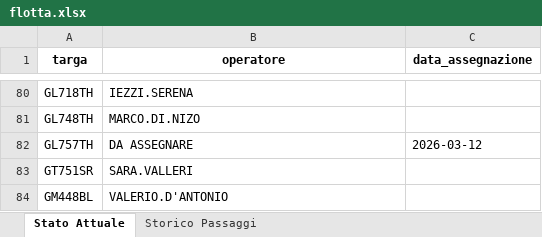
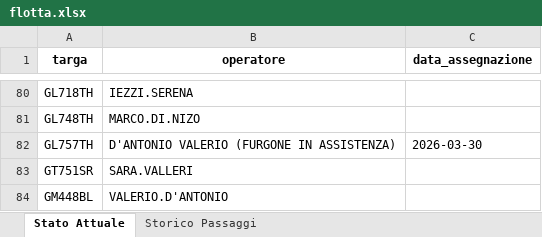
Before and after one commit to messinesetsrm-cell/db_auto, an Excel workbook: flotta.xlsx, sheet Stato Attuale, drawn as a sheet; only a part is shown, gaps mark what is left out; values as stored, in another font and other column widths than the file's, no borders; the diff names each change by its address in the sheet, - before the commit and + after, or states it on an @@ line.

```diff
--- a/flotta.xlsx (sheet Stato Attuale)
+++ b/flotta.xlsx (sheet Stato Attuale)
-B82 (operatore): DA ASSEGNARE
+B82 (operatore): D'ANTONIO VALERIO (FURGONE IN ASSISTENZA)
-C82 (data_assegnazione): 2026-03-12
+C82 (data_assegnazione): 2026-03-30
```
Also changed, not shown: sheet Storico Passaggi.
